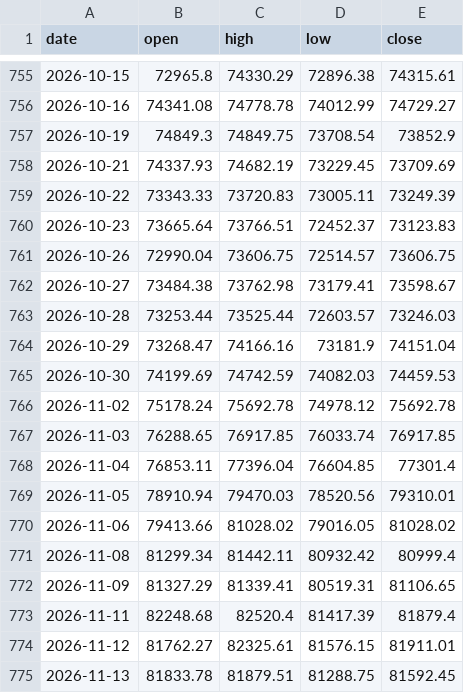
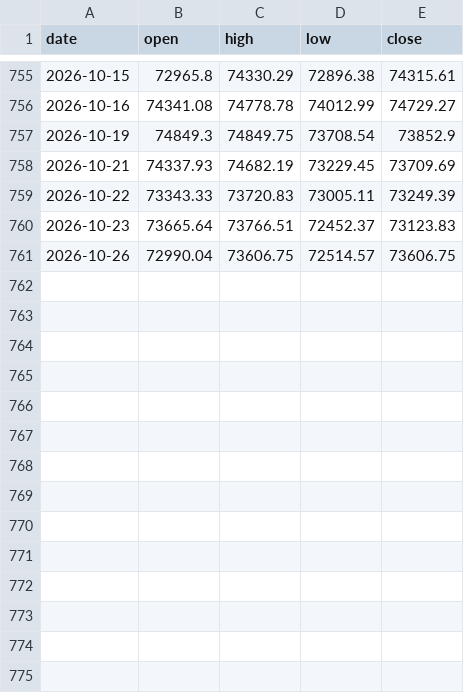
Before and after one commit to raviteja5178/Algo_master, a CSV file: research/data/sensex_daily_full.csv, drawn as a sheet; only a part is shown, gaps mark what is left out; the diff names each change by its address in the sheet, - before the commit and + after, or states it on an @@ line.

```diff
--- a/research/data/sensex_daily_full.csv
+++ b/research/data/sensex_daily_full.csv
-row 762: 2026-10-27 | 73484.38 | 73762.98 | 73179.41 | 73598.67
-row 763: 2026-10-28 | 73253.44 | 73525.44 | 72603.57 | 73246.03
-row 764: 2026-10-29 | 73268.47 | 74166.16 | 73181.9 | 74151.04
-row 765: 2026-10-30 | 74199.69 | 74742.59 | 74082.03 | 74459.53
-row 766: 2026-11-02 | 75178.24 | 75692.78 | 74978.12 | 75692.78
-row 767: 2026-11-03 | 76288.65 | 76917.85 | 76033.74 | 76917.85
-row 768: 2026-11-04 | 76853.11 | 77396.04 | 76604.85 | 77301.4
-row 769: 2026-11-05 | 78910.94 | 79470.03 | 78520.56 | 79310.01
-row 770: 2026-11-06 | 79413.66 | 81028.02 | 79016.05 | 81028.02
-row 771: 2026-11-08 | 81299.34 | 81442.11 | 80932.42 | 80999.4
-row 772: 2026-11-09 | 81327.29 | 81339.41 | 80519.31 | 81106.65
-row 773: 2026-11-11 | 82248.68 | 82520.4 | 81417.39 | 81879.4
-row 774: 2026-11-12 | 81762.27 | 82325.61 | 81576.15 | 81911.01
-row 775: 2026-11-13 | 81833.78 | 81879.51 | 81288.75 | 81592.45
```
Also changed, not shown: research/data/finnifty_daily_full.csv, research/data/nifty_daily_full.csv, 23 other files.
